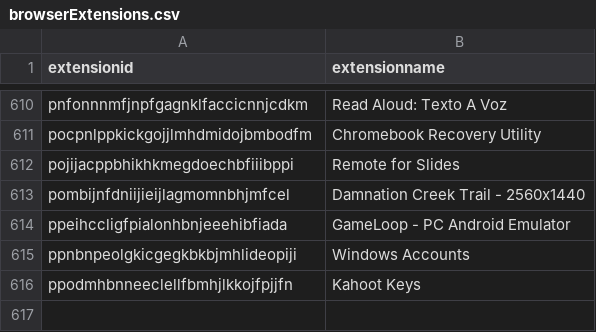
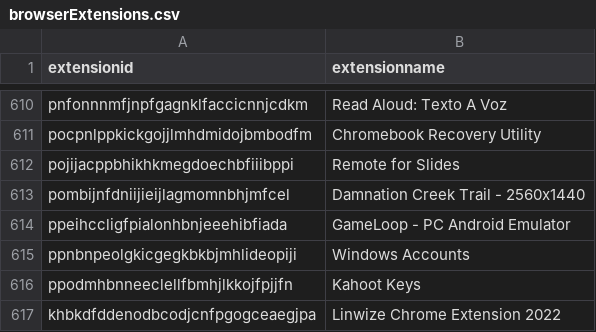
Before and after one commit to Nassau-BOCES/BOCES-IOCS, a CSV file: IOCS/browserExtensions.csv, drawn as a sheet; only a part is shown, gaps mark what is left out.

Commit message:
Update browserExtensions.csv

```diff
--- a/IOCS/browserExtensions.csv
+++ b/IOCS/browserExtensions.csv
@@ -616 +616,2 @@ ppnbnpeolgkicgegkbkbjmhlideopiji,Windows Accounts
 ppodmhbnneeclellfbmhjlkkojfpjjfn,Kahoot Keys
+khbkdfddenodbcodjcnfpgogceaegjpa, Linwize Chrome Extension 2022
```
